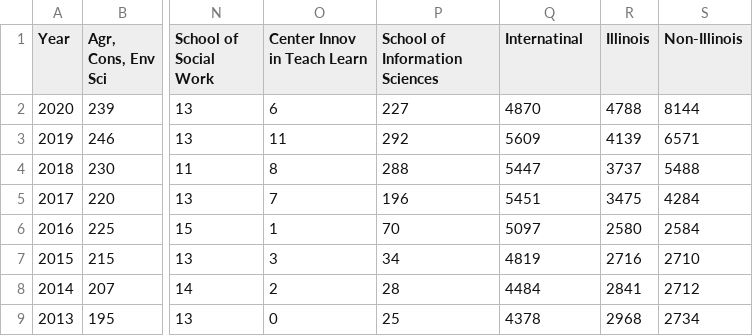
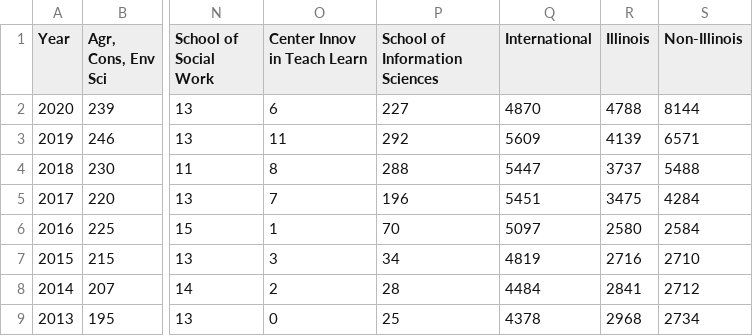
Before and after one commit to Icecreamneverfall/grad_data, a CSV file: grad_data.csv, drawn as a sheet; only a part is shown, gaps mark what is left out; the diff names each change by its address in the sheet, - before the commit and + after, or states it on an @@ line.

Commit message:
Add files via upload

```diff
--- a/grad_data.csv
+++ b/grad_data.csv
-Q1: Internatinal
+Q1: International
```
